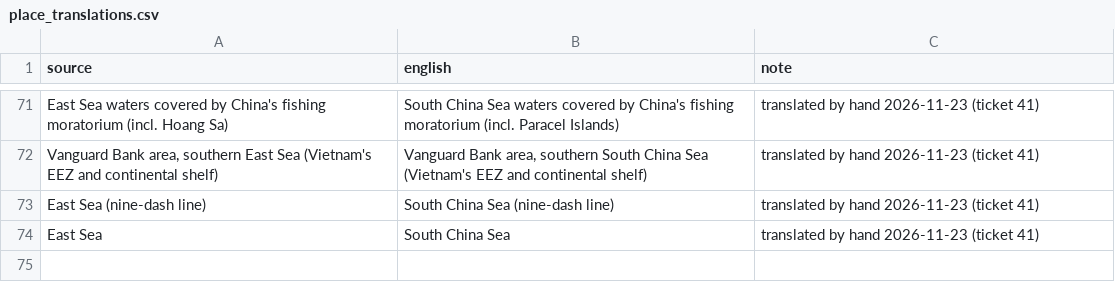
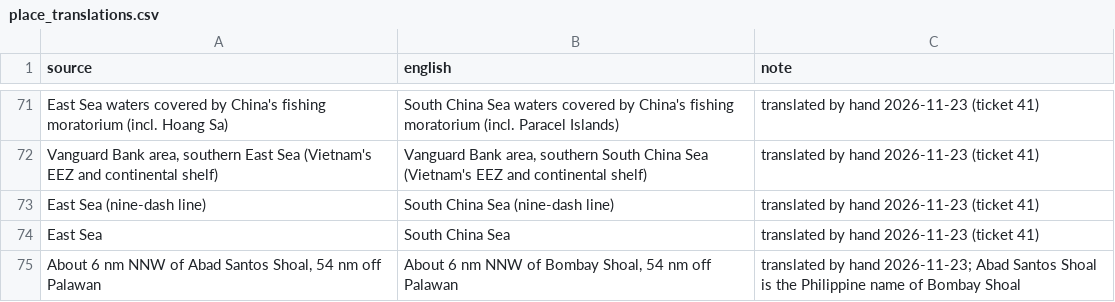
Before and after one commit to South-China-Sea-Developments/SCS-Developments-Tracker, a CSV file: data/reference/place_translations.csv, drawn as a sheet; only a part is shown, gaps mark what is left out; the diff names each change by its address in the sheet, - before the commit and + after, or states it on an @@ line.

```diff
--- a/data/reference/place_translations.csv
+++ b/data/reference/place_translations.csv
+row 75: About 6 nm NNW of Abad Santos Shoal, 54 nm off Palawan | About 6 nm NNW of Bombay Shoal, 54 nm off Palawan | translated by hand 2026-11-23; Abad Santos Shoal is the Philippine name of Bombay Shoal
```
Also changed, not shown: data/corrections.csv, data/events.csv, 6 other files.
